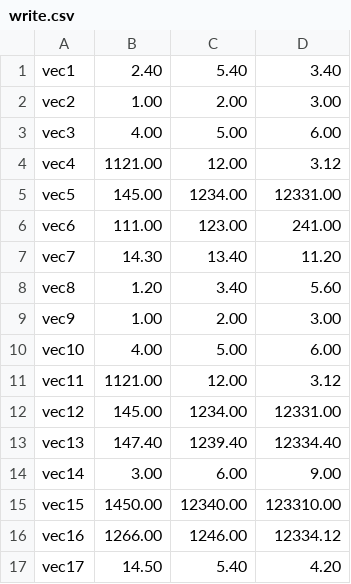
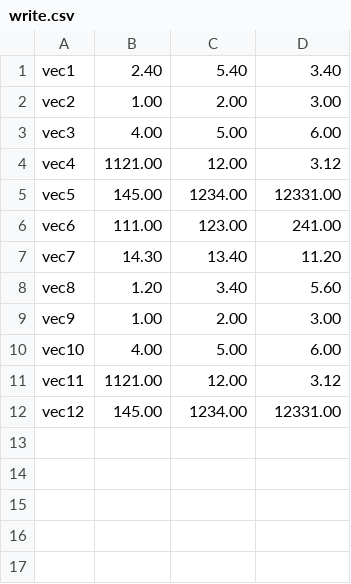
Before and after one commit to jleptich/cpe-2600-lab-7, a CSV file: write.csv, drawn as a sheet; the diff names each change by its address in the sheet, - before the commit and + after, or states it on an @@ line.

```diff
--- a/write.csv
+++ b/write.csv
-row 13: vec13 | 147.40 | 1239.40 | 12334.40
-row 14: vec14 | 3.00 | 6.00 | 9.00
-row 15: vec15 | 1450.00 | 12340.00 | 123310.00
-row 16: vec16 | 1266.00 | 1246.00 | 12334.12
-row 17: vec17 | 14.50 | 5.40 | 4.20
```
Also changed, not shown: 11 other files.
